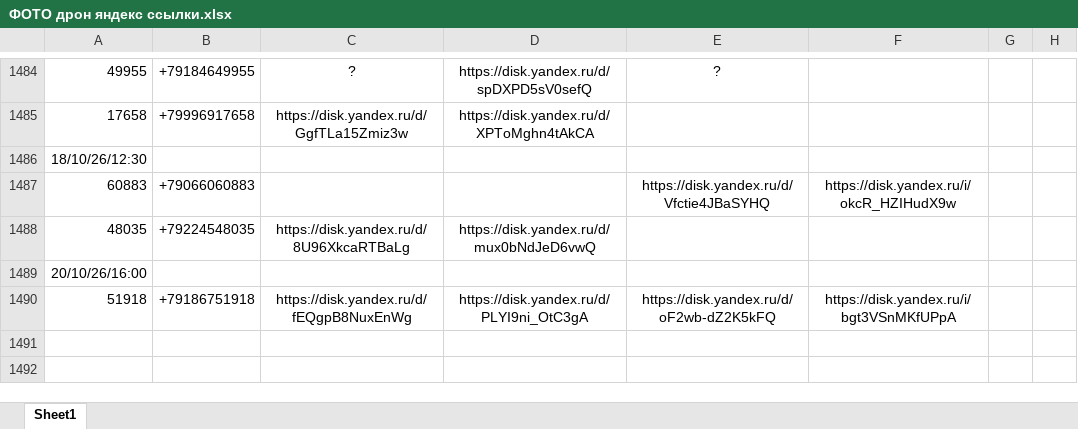
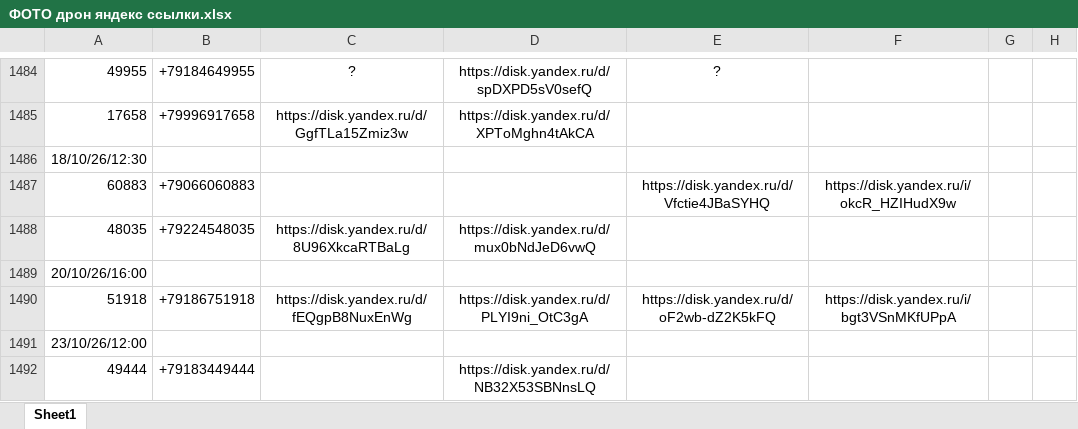
Before and after one commit to janasasha07-collab/photo, an Excel workbook: ФОТО дрон яндекс ссылки.xlsx, sheet Sheet1, drawn as a sheet; only a part is shown, gaps mark what is left out; values as stored, in another font and other column widths than the file's, no borders; the diff names each change by its address in the sheet, - before the commit and + after, or states it on an @@ line.

Commit message:
Add files via upload

```diff
--- a/ФОТО дрон яндекс ссылки.xlsx (sheet Sheet1)
+++ b/ФОТО дрон яндекс ссылки.xlsx (sheet Sheet1)
+row 1491: 23/10/26/12:00
+row 1492: 49444 | +79183449444 |  | https://disk.yandex.ru/d/NB32X53SBNnsLQ
```
